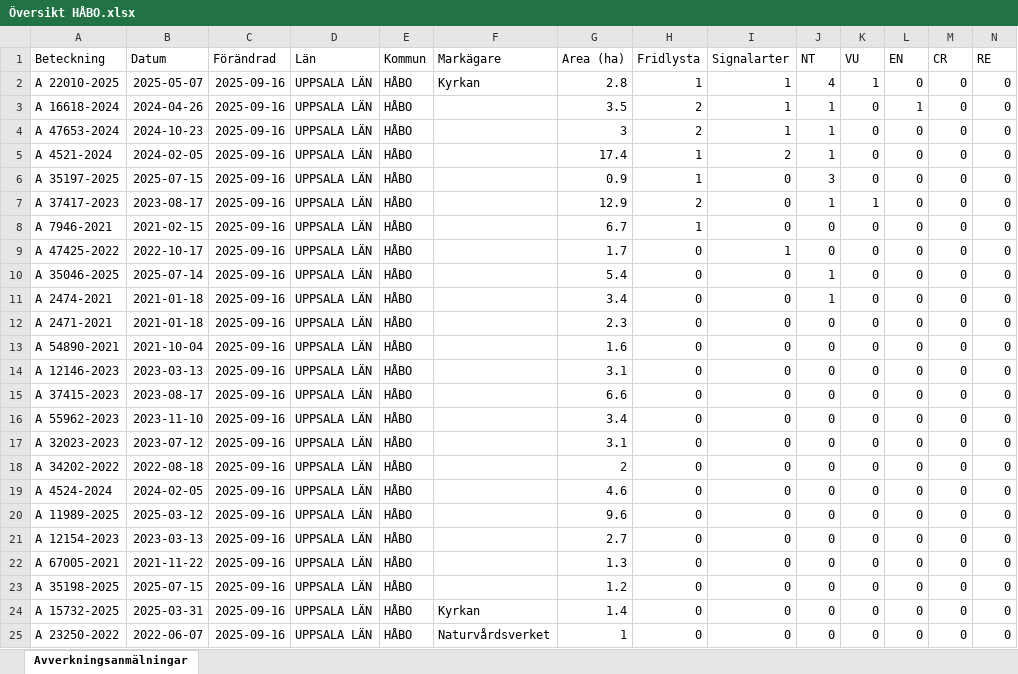
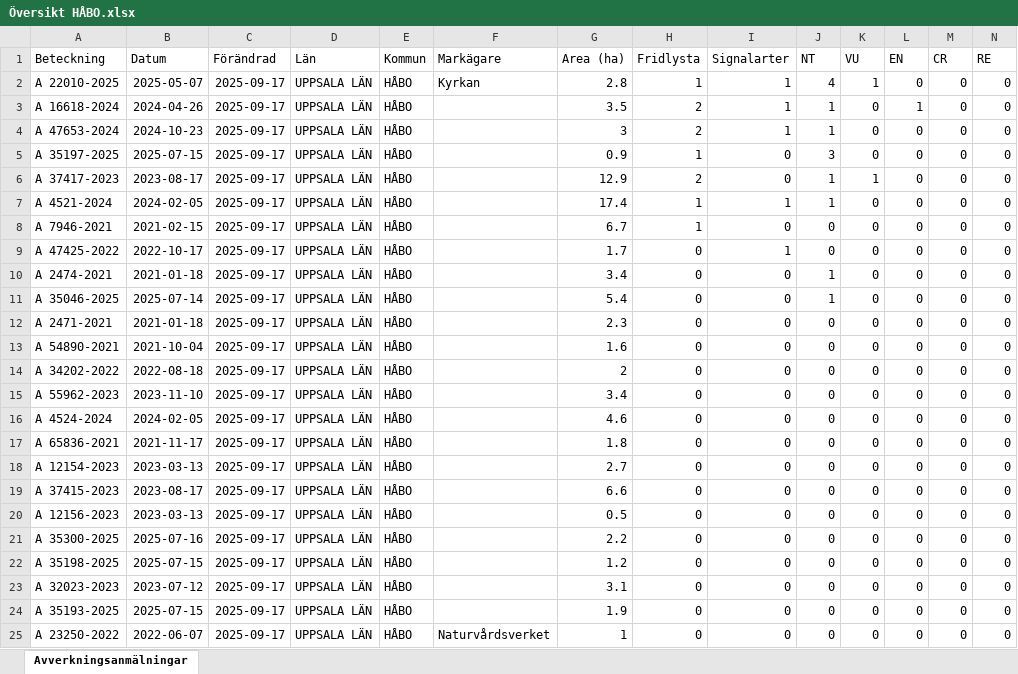
Before and after one commit to klasma/Logging_0305, an Excel workbook: Översikt HÅBO.xlsx, sheet Avverkningsanmälningar, drawn as a sheet; only a part is shown; values as stored, in another font and other column widths than the file's, no borders; removed rows and columns are numbered as before the commit, all else as after; rows hold the shown columns only; the diff covers the shown part only; the diff names each change by its address in the sheet, - before the commit and + after, or states it on an @@ line.

```diff
--- a/Översikt HÅBO.xlsx (sheet Avverkningsanmälningar)
+++ b/Översikt HÅBO.xlsx (sheet Avverkningsanmälningar)
-C2:C4 (Förändrad): 2025-09-16
+C2:C4 (Förändrad): 2025-09-17
-row 5: A 4521-2024 | 2024-02-05 | 2025-09-16 | UPPSALA LÄN | HÅBO |  | 17.4 | 1 | 2 | 1 | 0 | 0 | 0 | 0
-C5:C6 (Förändrad): 2025-09-16
+C5:C6 (Förändrad): 2025-09-17
+row 7: A 4521-2024 | 2024-02-05 | 2025-09-17 | UPPSALA LÄN | HÅBO |  | 17.4 | 1 | 1 | 1 | 0 | 0 | 0 | 0
-C8:C9 (Förändrad): 2025-09-16
+C8:C9 (Förändrad): 2025-09-17
-row 10: A 35046-2025 | 2025-07-14 | 2025-09-16 | UPPSALA LÄN | HÅBO |  | 5.4 | 0 | 0 | 1 | 0 | 0 | 0 | 0
-C10 (Förändrad): 2025-09-16
+C10 (Förändrad): 2025-09-17
+row 11: A 35046-2025 | 2025-07-14 | 2025-09-17 | UPPSALA LÄN | HÅBO |  | 5.4 | 0 | 0 | 1 | 0 | 0 | 0 | 0
-C12:C13 (Förändrad): 2025-09-16
+C12:C13 (Förändrad): 2025-09-17
-row 14: A 12146-2023 | 2023-03-13 | 2025-09-16 | UPPSALA LÄN | HÅBO |  | 3.1 | 0 | 0 | 0 | 0 | 0 | 0 | 0
-A14 (Beteckning): A 37415-2023
+A14 (Beteckning): A 34202-2022
-B14 (Datum): 2023-08-17
+B14 (Datum): 2022-08-18
-C14:C15 (Förändrad): 2025-09-16
+C14:C15 (Förändrad): 2025-09-17
-G14 (Area (ha)): 6.6
+G14 (Area (ha)): 2
-row 17: A 32023-2023 | 2023-07-12 | 2025-09-16 | UPPSALA LÄN | HÅBO |  | 3.1 | 0 | 0 | 0 | 0 | 0 | 0 | 0
-row 18: A 34202-2022 | 2022-08-18 | 2025-09-16 | UPPSALA LÄN | HÅBO |  | 2 | 0 | 0 | 0 | 0 | 0 | 0 | 0
-C16:C19 (Förändrad): 2025-09-16
+C16:C19 (Förändrad): 2025-09-17
-A17 (Beteckning): A 11989-2025
+A17 (Beteckning): A 65836-2021
-B17 (Datum): 2025-03-12
+B17 (Datum): 2021-11-17
-G17 (Area (ha)): 9.6
+G17 (Area (ha)): 1.8
-A19 (Beteckning): A 67005-2021
+A19 (Beteckning): A 37415-2023
-B19 (Datum): 2021-11-22
+B19 (Datum): 2023-08-17
-G19 (Area (ha)): 1.3
+G19 (Area (ha)): 6.6
+row 20: A 12156-2023 | 2023-03-13 | 2025-09-17 | UPPSALA LÄN | HÅBO |  | 0.5 | 0 | 0 | 0 | 0 | 0 | 0 | 0
+row 21: A 35300-2025 | 2025-07-16 | 2025-09-17 | UPPSALA LÄN | HÅBO |  | 2.2 | 0 | 0 | 0 | 0 | 0 | 0 | 0
-C22 (Förändrad): 2025-09-16
+C22 (Förändrad): 2025-09-17
+row 23: A 32023-2023 | 2023-07-12 | 2025-09-17 | UPPSALA LÄN | HÅBO |  | 3.1 | 0 | 0 | 0 | 0 | 0 | 0 | 0
-A24 (Beteckning): A 15732-2025
+A24 (Beteckning): A 35193-2025
-B24 (Datum): 2025-03-31
+B24 (Datum): 2025-07-15
-C24:C25 (Förändrad): 2025-09-16
+C24:C25 (Förändrad): 2025-09-17
-F24 (Markägare): Kyrkan
+F24 (Markägare): (empty)
-G24 (Area (ha)): 1.4
+G24 (Area (ha)): 1.9
```
Also changed, not shown: 2 added rows, 2 removed rows and 12 edited cells elsewhere in this sheet, artfynd/A 16618-2024 artfynd.xlsx, artfynd/A 22010-2025 artfynd.xlsx, 52 other files.
